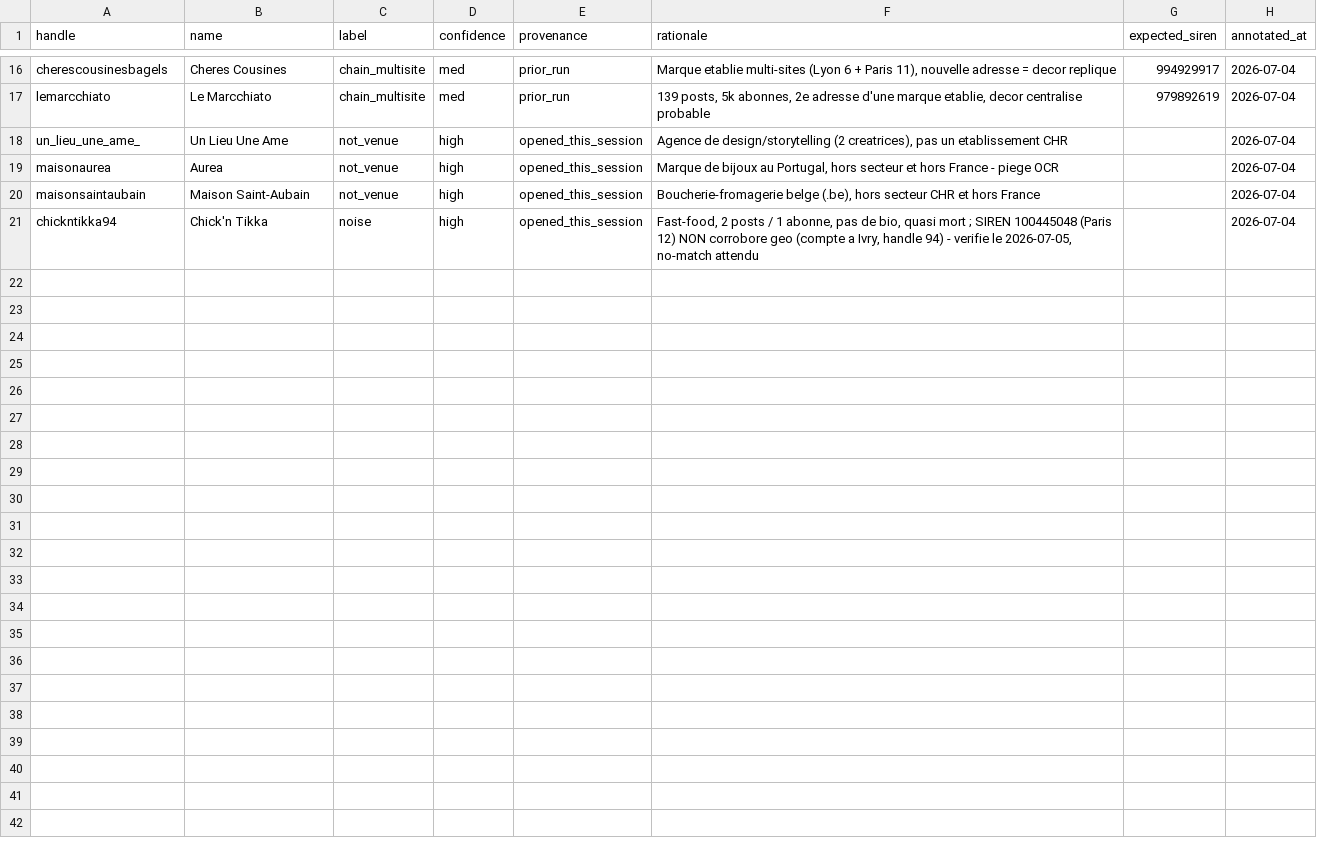
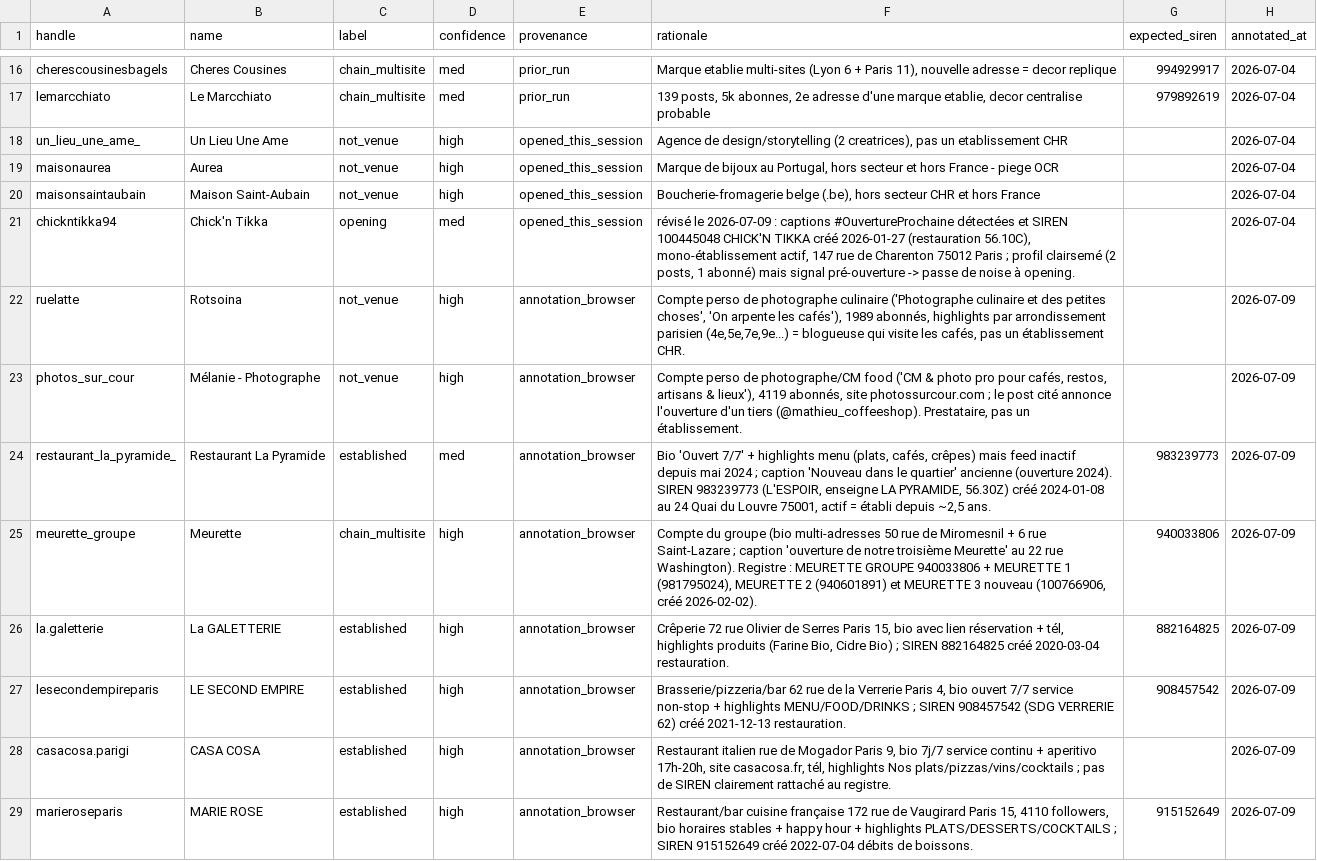
Before and after one commit to Alexis-Fauxbaton/B2BLeadGenerator, a CSV file: backend/app/ingestion/eval/instagram_groundtruth.csv, drawn as a sheet; only a part is shown, gaps mark what is left out; the diff covers the shown part only.

```diff
--- a/backend/app/ingestion/eval/instagram_groundtruth.csv
+++ b/backend/app/ingestion/eval/instagram_groundtruth.csv
@@ -20,2 +20,10 @@ maisonaurea,Aurea,not_venue,high,opened_this_session,"Marque de bijoux au Portug
 maisonsaintaubain,Maison Saint-Aubain,not_venue,high,opened_this_session,"Boucherie-fromagerie belge (.be), hors secteur CHR et hors France",,2026-07-04
-chickntikka94,Chick'n Tikka,noise,high,opened_this_session,"Fast-food, 2 posts / 1 abonne, pas de bio, quasi mort ; SIREN 100445048 (Paris 12) NON corrobore geo (compte a Ivry, handle 94) - verifie le 2026-07-05, no-match attendu",,2026-07-04
+chickntikka94,Chick'n Tikka,opening,med,opened_this_session,"révisé le 2026-07-09 : captions #OuvertureProchaine détectées et SIREN 100445048 CHICK'N TIKKA créé 2026-01-27 (restauration 56.10C), mono-établissement actif, 147 rue de Charenton 75012 Paris ; profil clairsemé (2 posts, 1 abonné) mais signal pré-ouverture -> passe de noise à opening.",,2026-07-04
+ruelatte,Rotsoina,not_venue,high,annotation_browser,"Compte perso de photographe culinaire ('Photographe culinaire et des petites choses', 'On arpente les cafés'), 1989 abonnés, highlights par arrondissement parisien (4e,5e,7e,9e...) = blogueuse qui visite les cafés, pas un établissement CHR.",,2026-07-09
+photos_sur_cour,Mélanie - Photographe,not_venue,high,annotation_browser,"Compte perso de photographe/CM food ('CM & photo pro pour cafés, restos, artisans & lieux'), 4119 abonnés, site photossurcour.com ; le post cité annonce l'ouverture d'un tiers (@mathieu_coffeeshop). Prestataire, pas un établissement.",,2026-07-09
+restaurant_la_pyramide_,Restaurant La Pyramide,established,med,annotation_browser,"Bio 'Ouvert 7/7' + highlights menu (plats, cafés, crêpes) mais feed inactif depuis mai 2024 ; caption 'Nouveau dans le quartier' ancienne (ouverture 2024). SIREN 983239773 (L'ESPOIR, enseigne LA PYRAMIDE, 56.30Z) créé 2024-01-08 au 24 Quai du Louvre 75001, actif = établi depuis ~2,5 ans.",983239773,2026-07-09
+meurette_groupe,Meurette,chain_multisite,high,annotation_browser,"Compte du groupe (bio multi-adresses 50 rue de Miromesnil + 6 rue Saint-Lazare ; caption 'ouverture de notre troisième Meurette' au 22 rue Washington). Registre : MEURETTE GROUPE 940033806 + MEURETTE 1 (981795024), MEURETTE 2 (940601891) et MEURETTE 3 nouveau (100766906, créé 2026-02-02).",940033806,2026-07-09
+la.galetterie,La GALETTERIE,established,high,annotation_browser,"Crêperie 72 rue Olivier de Serres Paris 15, bio avec lien réservation + tél, highlights produits (Farine Bio, Cidre Bio) ; SIREN 882164825 créé 2020-03-04 restauration.",882164825,2026-07-09
+lesecondempireparis,LE SECOND EMPIRE,established,high,annotation_browser,"Brasserie/pizzeria/bar 62 rue de la Verrerie Paris 4, bio ouvert 7/7 service non-stop + highlights MENU/FOOD/DRINKS ; SIREN 908457542 (SDG VERRERIE 62) créé 2021-12-13 restauration.",908457542,2026-07-09
+casacosa.parigi,CASA COSA,established,high,annotation_browser,"Restaurant italien rue de Mogador Paris 9, bio 7j/7 service continu + aperitivo 17h-20h, site casacosa.fr, tél, highlights Nos plats/pizzas/vins/cocktails ; pas de SIREN clairement rattaché au registre.",,2026-07-09
+marieroseparis,MARIE ROSE,established,high,annotation_browser,"Restaurant/bar cuisine française 172 rue de Vaugirard Paris 15, 4110 followers, bio horaires stables + happy hour + highlights PLATS/DESSERTS/COCKTAILS ; SIREN 915152649 créé 2022-07-04 débits de boissons.",915152649,2026-07-09
```
Also changed, not shown: 9 added rows and 5 edited cells elsewhere in this file, 17 other files.
